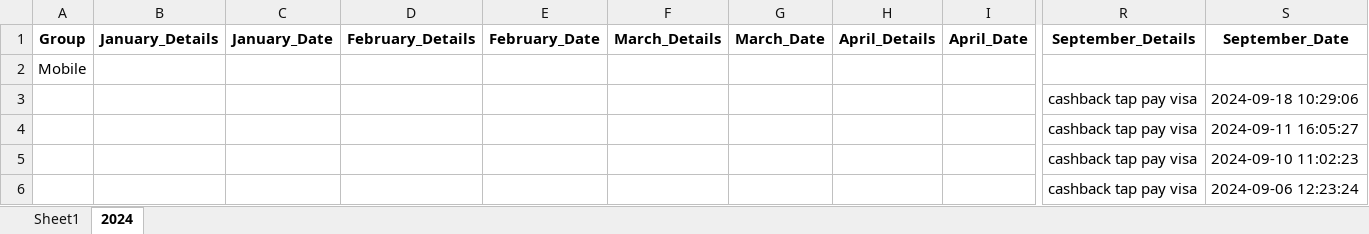
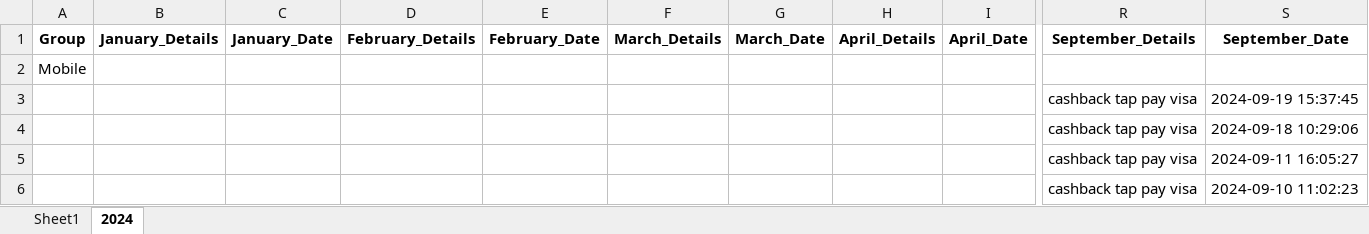
Before and after one commit to vinothvikas1987/LLM_Android, an Excel workbook: android.xlsx, sheet 2024, drawn as a sheet; only a part is shown, gaps mark what is left out; the shorter side is filled out with more unchanged rows; values as stored, in another font and other column widths than the file's, no borders; rows hold the shown columns only; the diff names each change by its address in the sheet, - before the commit and + after, or states it on an @@ line.

Commit message:
Update Excel file 2024-09-19 10:12:41.000058

```diff
--- a/android.xlsx (sheet 2024)
+++ b/android.xlsx (sheet 2024)
+row 3:  |  |  |  |  |  |  |  |  | cashback tap pay visa | 2024-09-19 15:37:45
```
